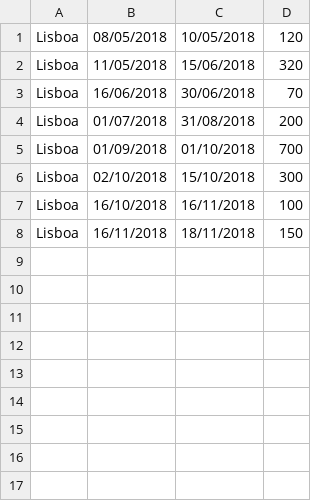
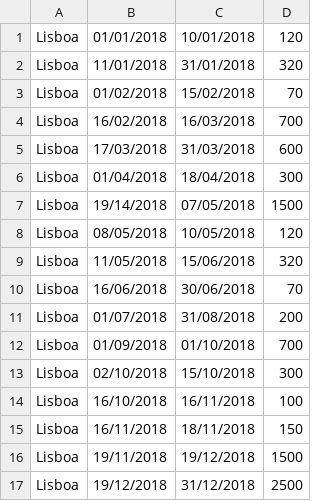
Before and after one commit to marisaDaniela/CAL_1718, a CSV file: Calproj1/paises/lisboa.csv, drawn as a sheet; the diff names each change by its address in the sheet, - before the commit and + after, or states it on an @@ line.

```diff
--- a/Calproj1/paises/lisboa.csv
+++ b/Calproj1/paises/lisboa.csv
+row 1: Lisboa | 01/01/2018 | 10/01/2018 | 120
+row 2: Lisboa | 11/01/2018 | 31/01/2018 | 320
+row 3: Lisboa | 01/02/2018 | 15/02/2018 | 70
+row 4: Lisboa | 16/02/2018 | 16/03/2018 | 700
+row 5: Lisboa | 17/03/2018 | 31/03/2018 | 600
+row 6: Lisboa | 01/04/2018 | 18/04/2018 | 300
+row 7: Lisboa | 19/14/2018 | 07/05/2018 | 1500
+row 16: Lisboa | 19/11/2018 | 19/12/2018 | 1500
+row 17: Lisboa | 19/12/2018 | 31/12/2018 | 2500
```
Also changed, not shown: Calproj1/paises/amesterdao.csv, Calproj1/paises/berlim.csv, 4 other files.
